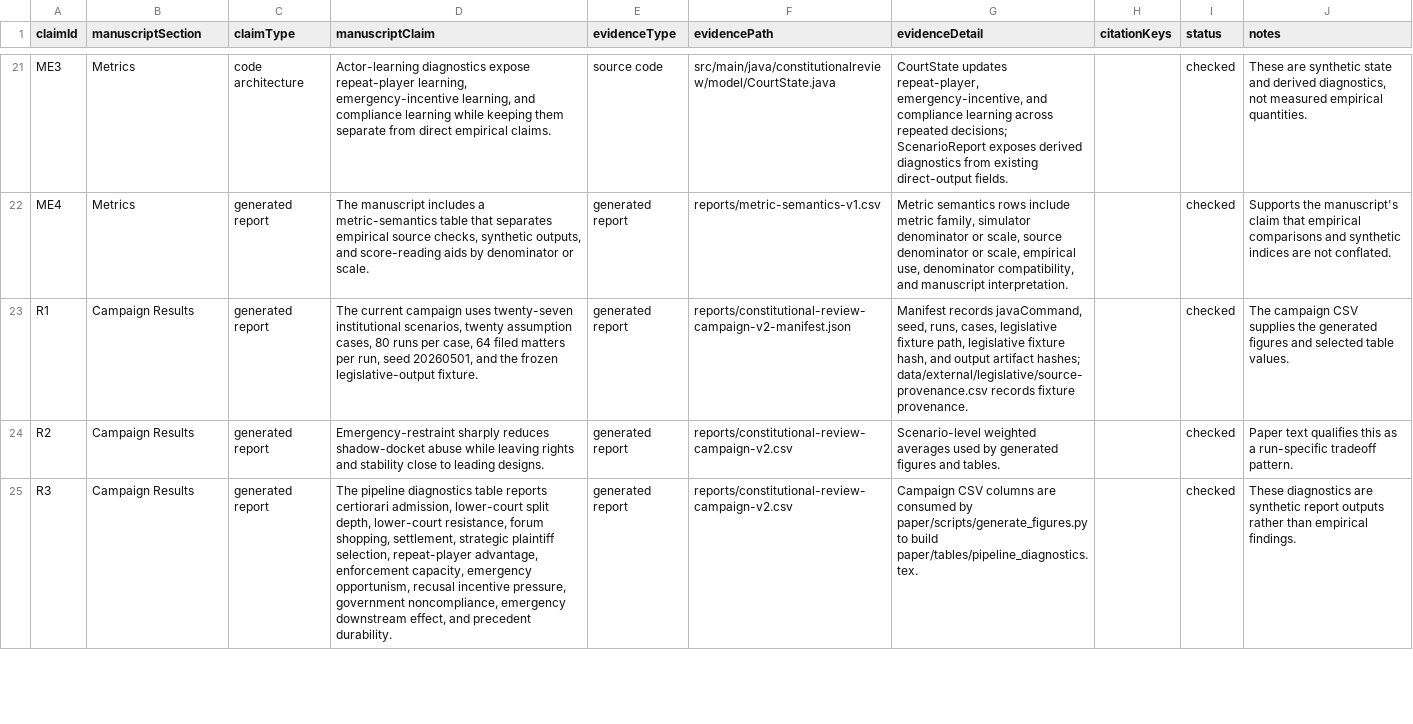
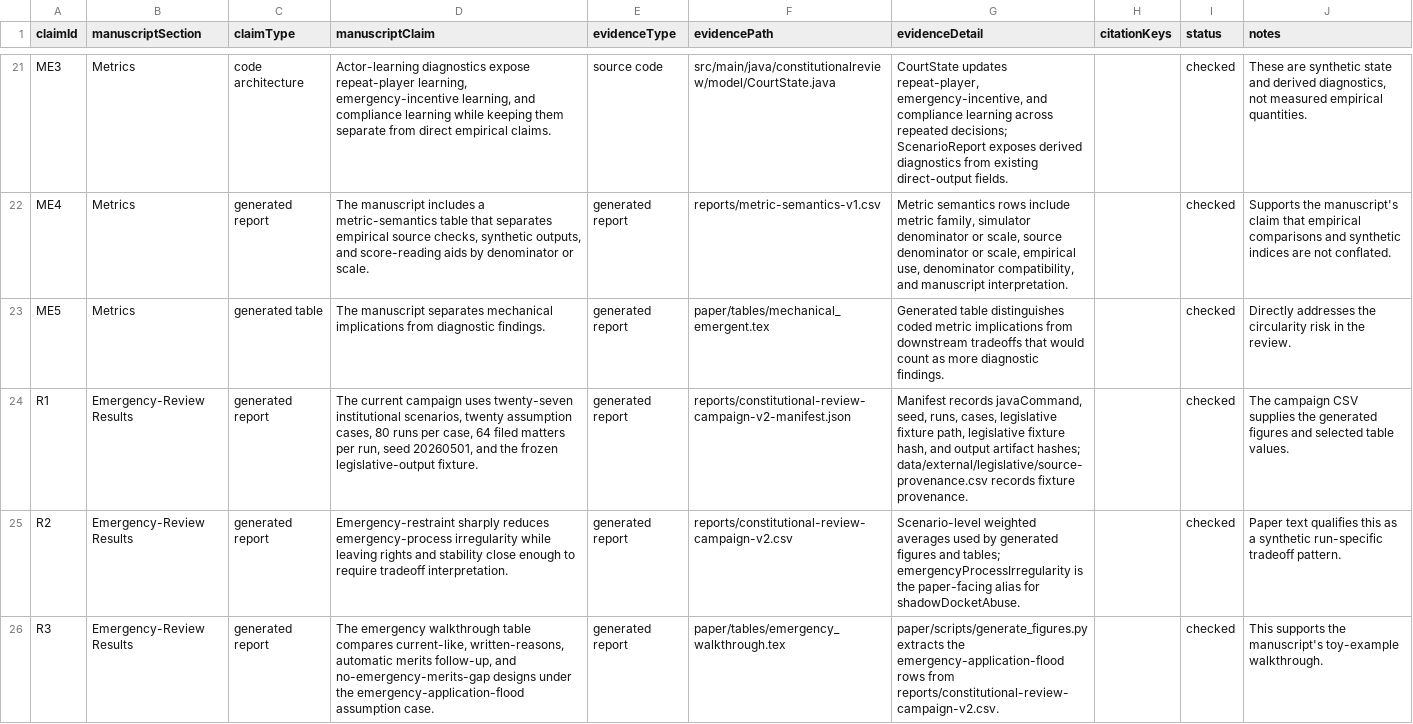
Before and after one commit to Jacoba1100254352/supreme-court-simulator-design, a CSV file: paper/source-audit.csv, drawn as a sheet; only a part is shown, gaps mark what is left out; addresses are those after the commit; the diff covers the shown part only; the diff names each change by its address in the sheet, - before the commit and + after, or states it on an @@ line.

```diff
--- a/paper/source-audit.csv
+++ b/paper/source-audit.csv
+row 23: ME5 | Metrics | generated table | The manuscript separates mechanical implications from diagnostic findings. | generated report | paper/tables/mechanical_emergent.tex | Generated table distinguishes coded metric implications from downstream tradeoffs that would count as more diagnostic findings. |  | checked | Directly addresses the circularity risk in the review.
-B24:B26 (manuscriptSection): Campaign Results
+B24:B26 (manuscriptSection): Emergency-Review Results
-D25 (manuscriptClaim): …sharply reduces shadow-docket abuse while leaving rights and stability close to leading designs.
+D25 (manuscriptClaim): …sharply reduces emergency-process irregularity while leaving rights and stability close enough to require tradeoff interpretation.
-G25 (evidenceDetail): …figures and tables.
+G25 (evidenceDetail): …figures and tables; emergencyProcessIrregularity is the paper-facing alias for shadowDocketAbuse.
-J25 (notes): …as a run-specific tradeoff…
+J25 (notes): …as a synthetic run-specific tradeoff…
-D26 (manuscriptClaim): The pipeline diagnostics table reports certiorari admission, lower-court split depth, lower-court resistance, forum shopping, settlement, strategic plaintiff selection, repeat-player advantage, enforcement capacity, emergency opportunism, recusal incentive pressure, government noncompliance, emergency downstream effect, and precedent durability.
+D26 (manuscriptClaim): The emergency walkthrough table compares current-like, written-reasons, automatic merits follow-up, and no-emergency-merits-gap designs under the emergency-application-flood assumption case.
-F26 (evidencePath): reports/constitutional-review-campaign-v2.csv
+F26 (evidencePath): paper/tables/emergency_walkthrough.tex
-G26 (evidenceDetail): Campaign CSV columns are consumed by paper/scripts/generate_figures.py to build paper/tables/pipeline_diagnostics.tex.
+G26 (evidenceDetail): paper/scripts/generate_figures.py extracts the emergency-application-flood rows from reports/constitutional-review-campaign-v2.csv.
-J26 (notes): These diagnostics are synthetic report outputs rather than empirical findings.
+J26 (notes): This supports the manuscript's toy-example walkthrough.
```
Also changed, not shown: 5 edited cells elsewhere in this file, reports/metric-semantics-v1.csv, 48 other files.
